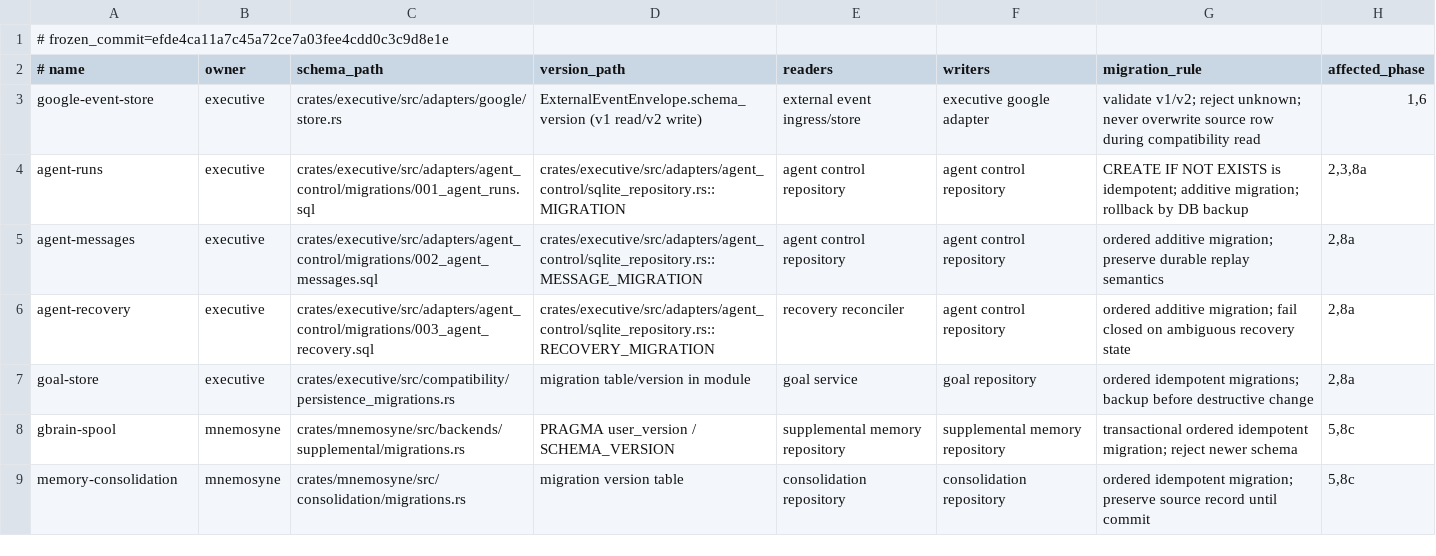
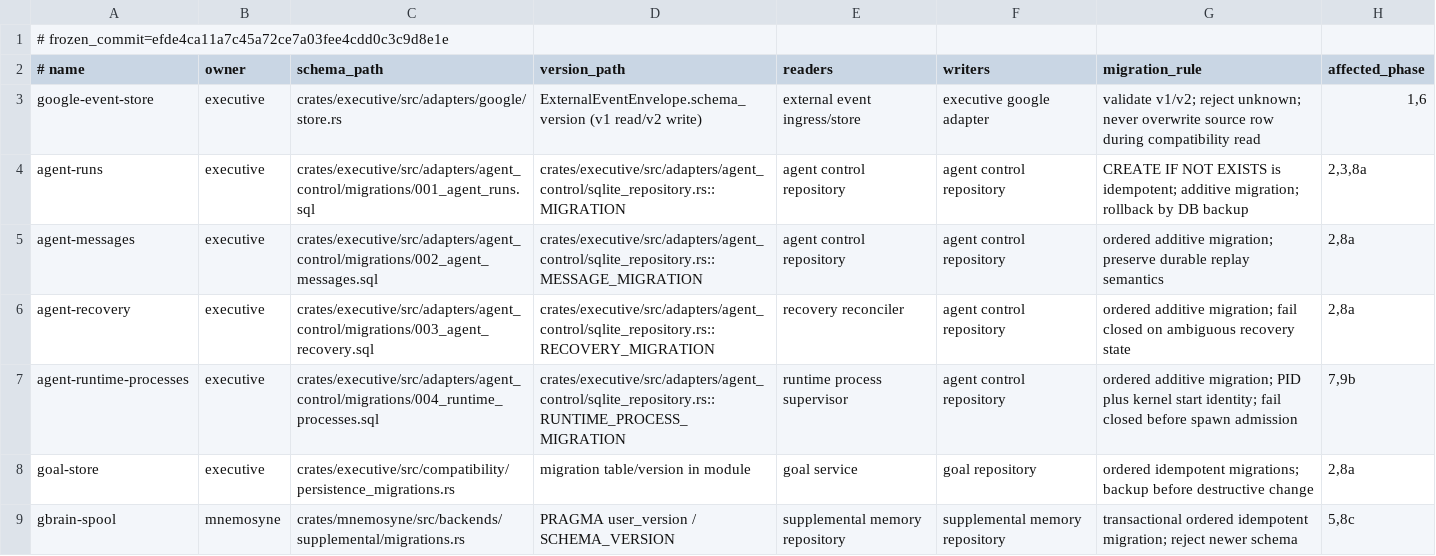
Before and after one commit to Aurobear/aletheon, a TSV file: config/architecture/persistence-surfaces.tsv, drawn as a sheet; only a part is shown; the shorter side is filled out with more unchanged rows.

Commit message:
feat(executive): reconcile every external runtime generation
External coding runtimes could outlive their logical Agent record across a daemon restart, and a successful child result could be persisted before host settlement was durably accepted. This left orphan processes and weak terminal evidence.

Persist the host-owned PID/start-time identity, register it before launching the Pi RPC child, and reclaim only the matching process generation during startup recovery. Make settlement mandatory for the Agent control path, preserve the authoritative receipt terminal, and add acceptance coverage plus architecture/persistence ledgers.

- crates/executive/src/adapters/runtime/process_supervisor.rs — bounded PID-generation-safe process-group reclamation.
- crates/executive/src/adapters/agent_control/migrations/004_runtime_processes.sql — durable runtime process identity table.
- crates/executive/src/application/agent_control/{execution.rs,execution_runner.rs,mod.rs,recovery.rs,repository.rs} — host-owned registration, mandatory settlement, and recovery wiring.
- crates/executive/src/adapters/runtime/pi_rpc.rs — register and clear the external child identity around RPC execution.
- crates/executive/tests/* — terminal receipt, orphan recovery, PID reuse, and acceptance-prefix coverage.
- config/architecture/* — register the new public type, migration, persistence surface, layer, and X9b acceptance IDs.

```diff
--- a/config/architecture/persistence-surfaces.tsv
+++ b/config/architecture/persistence-surfaces.tsv
@@ -6,2 +6,3 @@ agent-messages	executive	crates/executive/src/adapters/agent_control/migrations/
 agent-recovery	executive	crates/executive/src/adapters/agent_control/migrations/003_agent_recovery.sql	crates/executive/src/adapters/agent_control/sqlite_repository.rs::RECOVERY_MIGRATION	recovery reconciler	agent control repository	ordered additive migration; fail closed on ambiguous recovery state	2,8a
+agent-runtime-processes	executive	crates/executive/src/adapters/agent_control/migrations/004_runtime_processes.sql	crates/executive/src/adapters/agent_control/sqlite_repository.rs::RUNTIME_PROCESS_MIGRATION	runtime process supervisor	agent control repository	ordered additive migration; PID plus kernel start identity; fail closed before spawn admission	7,9b
 goal-store	executive	crates/executive/src/compatibility/persistence_migrations.rs	migration table/version in module	goal service	goal repository	ordered idempotent migrations; backup before destructive change	2,8a
```
Also changed, not shown: config/architecture/acceptance-ids.tsv, config/architecture/contract-migrations.tsv, 24 other files.
